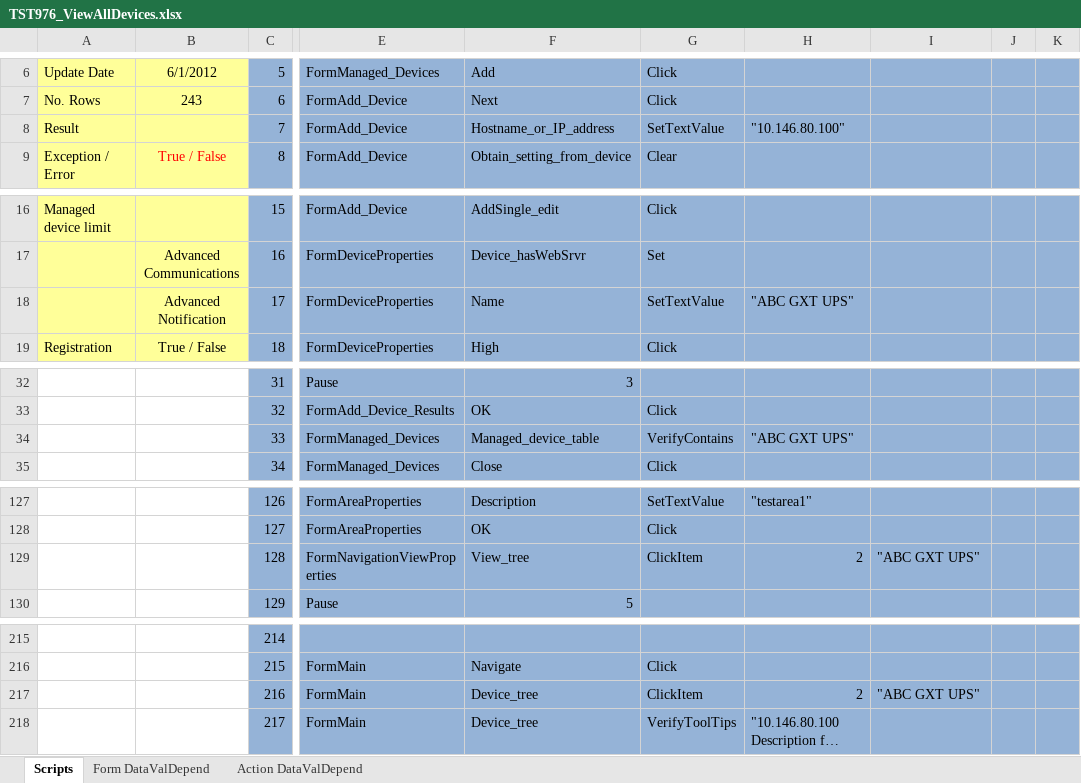
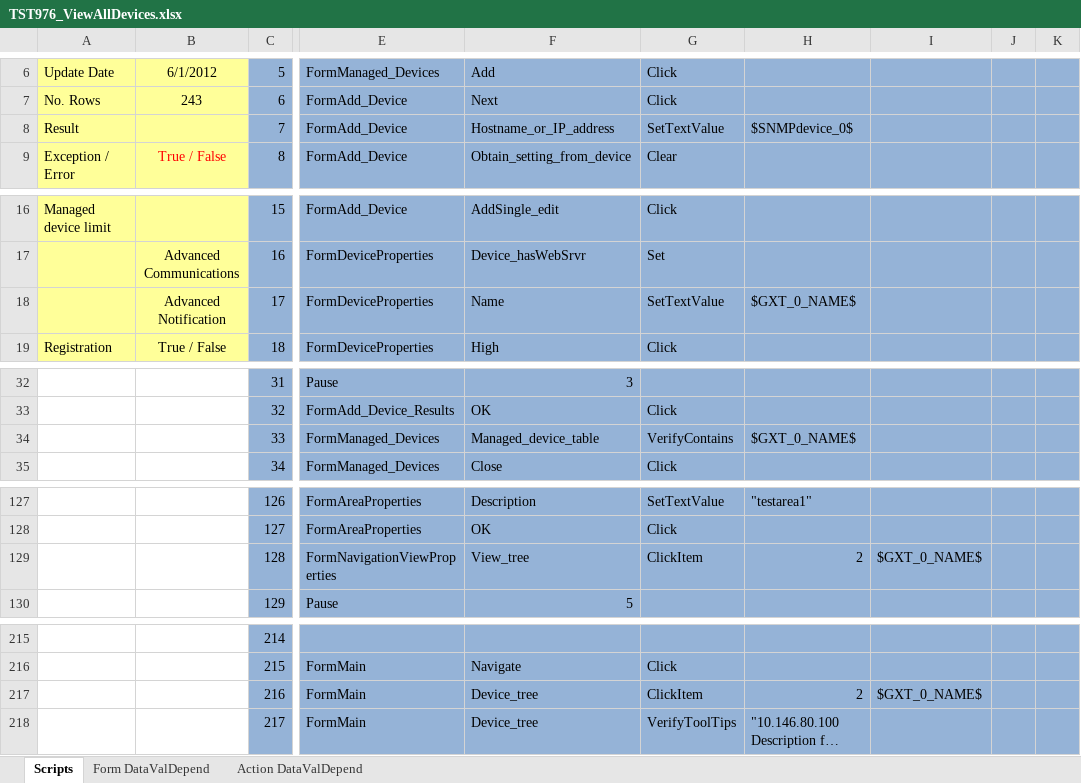
Before and after one commit to YouwenYao/Kwang, an Excel workbook: NformTester/NformTester/keywordscripts/TST976_ViewAllDevices.xlsx, sheet Scripts, drawn as a sheet; only a part is shown, gaps mark what is left out; long unchanged cells end in …; values as stored, in another font and other column widths than the file's, no borders; conditional formats not drawn; 1 other sheet too large or unreadable and not compared; the diff names each change by its address in the sheet, - before the commit and + after, or states it on an @@ line.

```diff
--- a/NformTester/NformTester/keywordscripts/TST976_ViewAllDevices.xlsx (sheet Scripts)
+++ b/NformTester/NformTester/keywordscripts/TST976_ViewAllDevices.xlsx (sheet Scripts)
-H8: "10.146.80.100"
+H8: $SNMPdevice_0$
-H18: "ABC GXT UPS"
+H18: $GXT_0_NAME$
-H34: "ABC GXT UPS"
+H34: $GXT_0_NAME$
-I129: "ABC GXT UPS"
+I129: $GXT_0_NAME$
-I217: "ABC GXT UPS"
+I217: $GXT_0_NAME$
```
Also changed, not shown: NformTester/NformTester/keywordscripts/TST969_AddAndCopyView.xlsx, NformTester/NformTester/keywordscripts/TST970_EditDeleteNavigationView.xlsx, 1 other file.
